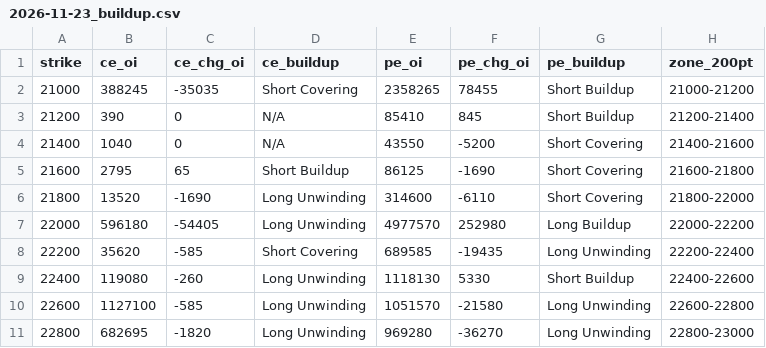
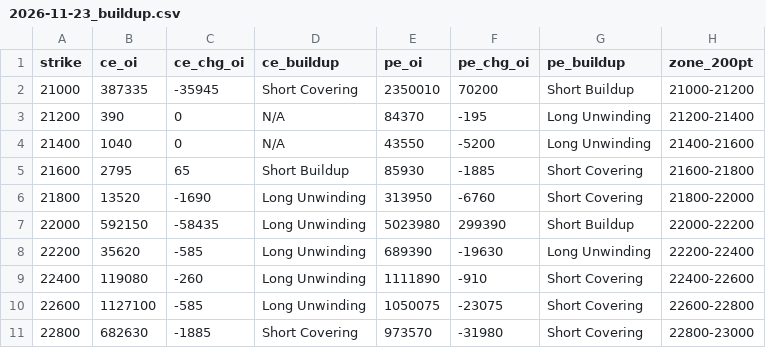
Before and after one commit to ddtambe/Nifty50_Options, a CSV file: data/2026-11-17/2026-11-23_buildup.csv, drawn as a sheet; only a part is shown; the diff covers the shown part only.

```diff
--- a/data/2026-11-17/2026-11-23_buildup.csv
+++ b/data/2026-11-17/2026-11-23_buildup.csv
@@ -1,11 +1,11 @@
 strike,ce_oi,ce_chg_oi,ce_buildup,pe_oi,pe_chg_oi,pe_buildup,zone_200pt
-21000,388245,-35035,Short Covering,2358265,78455,Short Buildup,21000-21200
-21200,390,0,N/A,85410,845,Short Buildup,21200-21400
-21400,1040,0,N/A,43550,-5200,Short Covering,21400-21600
-21600,2795,65,Short Buildup,86125,-1690,Short Covering,21600-21800
-21800,13520,-1690,Long Unwinding,314600,-6110,Short Covering,21800-22000
-22000,596180,-54405,Long Unwinding,4977570,252980,Long Buildup,22000-22200
-22200,35620,-585,Short Covering,689585,-19435,Long Unwinding,22200-22400
-22400,119080,-260,Long Unwinding,1118130,5330,Short Buildup,22400-22600
-22600,1127100,-585,Long Unwinding,1051570,-21580,Long Unwinding,22600-22800
-22800,682695,-1820,Long Unwinding,969280,-36270,Long Unwinding,22800-23000
+21000,387335,-35945,Short Covering,2350010,70200,Short Buildup,21000-21200
+21200,390,0,N/A,84370,-195,Long Unwinding,21200-21400
+21400,1040,0,N/A,43550,-5200,Long Unwinding,21400-21600
+21600,2795,65,Short Buildup,85930,-1885,Short Covering,21600-21800
+21800,13520,-1690,Long Unwinding,313950,-6760,Short Covering,21800-22000
+22000,592150,-58435,Long Unwinding,5023980,299390,Short Buildup,22000-22200
+22200,35620,-585,Long Unwinding,689390,-19630,Long Unwinding,22200-22400
+22400,119080,-260,Long Unwinding,1111890,-910,Short Covering,22400-22600
+22600,1127100,-585,Long Unwinding,1050075,-23075,Short Covering,22600-22800
+22800,682630,-1885,Short Covering,973570,-31980,Short Covering,22800-23000
```
Also changed, not shown: 92 edited cells elsewhere in this file, data/2026-11-17/2026-11-17_raw.csv, data/2026-11-17/2026-11-23_raw.csv, 7 other files.
